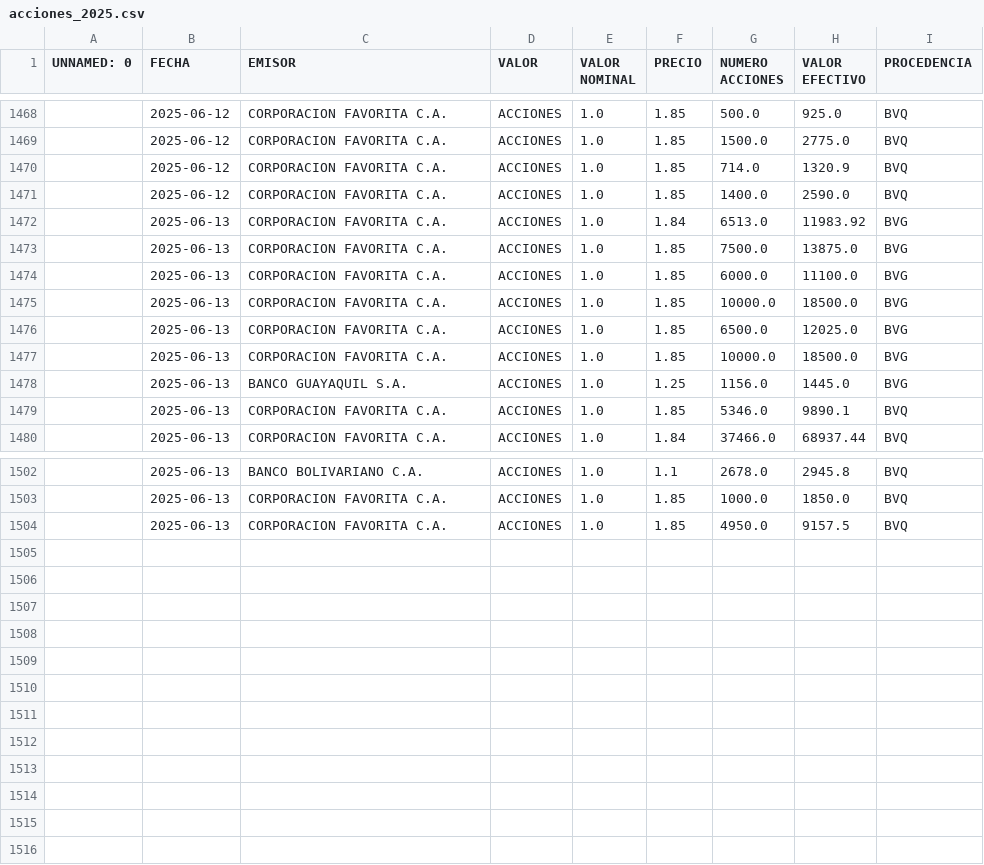
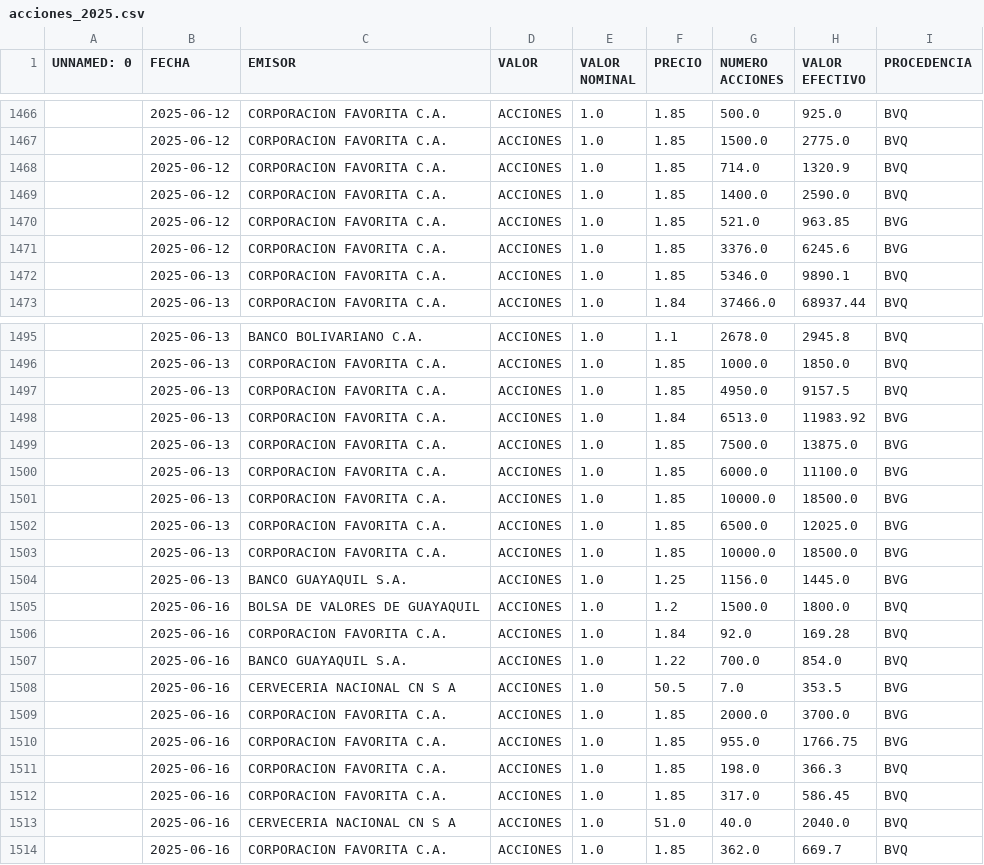
Before and after one commit to TRomMV/Reporte-Metrovalores, a CSV file: data/acciones_2025.csv, drawn as a sheet; only a part is shown, gaps mark what is left out; the diff covers the shown part only.

```diff
--- a/data/acciones_2025.csv
+++ b/data/acciones_2025.csv
@@ -1471,9 +1469,4 @@ UNNAMED: 0,FECHA,EMISOR,VALOR,VALOR NOMINAL,PRECIO,NUMERO ACCIONES,VALOR EFECTIV
 ,2025-06-12,CORPORACION FAVORITA C.A.,ACCIONES,1.0,1.85,1400.0,2590.0,BVQ
-,2025-06-13,CORPORACION FAVORITA C.A.,ACCIONES,1.0,1.84,6513.0,11983.92,BVG
-,2025-06-13,CORPORACION FAVORITA C.A.,ACCIONES,1.0,1.85,7500.0,13875.0,BVG
-,2025-06-13,CORPORACION FAVORITA C.A.,ACCIONES,1.0,1.85,6000.0,11100.0,BVG
-,2025-06-13,CORPORACION FAVORITA C.A.,ACCIONES,1.0,1.85,10000.0,18500.0,BVG
-,2025-06-13,CORPORACION FAVORITA C.A.,ACCIONES,1.0,1.85,6500.0,12025.0,BVG
-,2025-06-13,CORPORACION FAVORITA C.A.,ACCIONES,1.0,1.85,10000.0,18500.0,BVG
-,2025-06-13,BANCO GUAYAQUIL S.A.,ACCIONES,1.0,1.25,1156.0,1445.0,BVG
+,2025-06-12,CORPORACION FAVORITA C.A.,ACCIONES,1.0,1.85,521.0,963.85,BVG
+,2025-06-12,CORPORACION FAVORITA C.A.,ACCIONES,1.0,1.85,3376.0,6245.6,BVG
 ,2025-06-13,CORPORACION FAVORITA C.A.,ACCIONES,1.0,1.85,5346.0,9890.1,BVQ
@@ -1504 +1497,18 @@ UNNAMED: 0,FECHA,EMISOR,VALOR,VALOR NOMINAL,PRECIO,NUMERO ACCIONES,VALOR EFECTIV
 ,2025-06-13,CORPORACION FAVORITA C.A.,ACCIONES,1.0,1.85,4950.0,9157.5,BVQ
+,2025-06-13,CORPORACION FAVORITA C.A.,ACCIONES,1.0,1.84,6513.0,11983.92,BVG
+,2025-06-13,CORPORACION FAVORITA C.A.,ACCIONES,1.0,1.85,7500.0,13875.0,BVG
+,2025-06-13,CORPORACION FAVORITA C.A.,ACCIONES,1.0,1.85,6000.0,11100.0,BVG
+,2025-06-13,CORPORACION FAVORITA C.A.,ACCIONES,1.0,1.85,10000.0,18500.0,BVG
+,2025-06-13,CORPORACION FAVORITA C.A.,ACCIONES,1.0,1.85,6500.0,12025.0,BVG
+,2025-06-13,CORPORACION FAVORITA C.A.,ACCIONES,1.0,1.85,10000.0,18500.0,BVG
+,2025-06-13,BANCO GUAYAQUIL S.A.,ACCIONES,1.0,1.25,1156.0,1445.0,BVG
+,2025-06-16,BOLSA DE VALORES DE GUAYAQUIL,ACCIONES,1.0,1.2,1500.0,1800.0,BVQ
+,2025-06-16,CORPORACION FAVORITA C.A.,ACCIONES,1.0,1.84,92.0,169.28,BVQ
+,2025-06-16,BANCO GUAYAQUIL S.A.,ACCIONES,1.0,1.22,700.0,854.0,BVQ
+,2025-06-16,CERVECERIA NACIONAL CN S A,ACCIONES,1.0,50.5,7.0,353.5,BVG
+,2025-06-16,CORPORACION FAVORITA C.A.,ACCIONES,1.0,1.85,2000.0,3700.0,BVG
+,2025-06-16,CORPORACION FAVORITA C.A.,ACCIONES,1.0,1.85,955.0,1766.75,BVG
+,2025-06-16,CORPORACION FAVORITA C.A.,ACCIONES,1.0,1.85,198.0,366.3,BVQ
+,2025-06-16,CORPORACION FAVORITA C.A.,ACCIONES,1.0,1.85,317.0,586.45,BVQ
+,2025-06-16,CERVECERIA NACIONAL CN S A,ACCIONES,1.0,51.0,40.0,2040.0,BVQ
+,2025-06-16,CORPORACION FAVORITA C.A.,ACCIONES,1.0,1.85,362.0,669.7,BVQ
```
Also changed, not shown: 87 moved rows elsewhere in this file, data/acciones_combinadas.csv, 1 other file.
